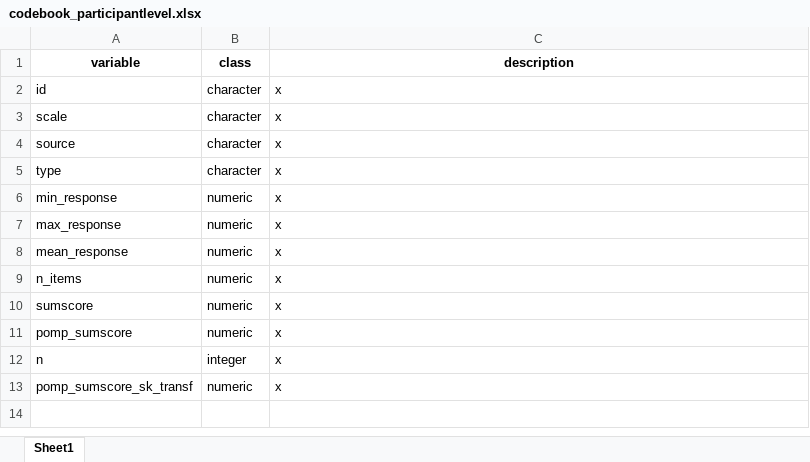
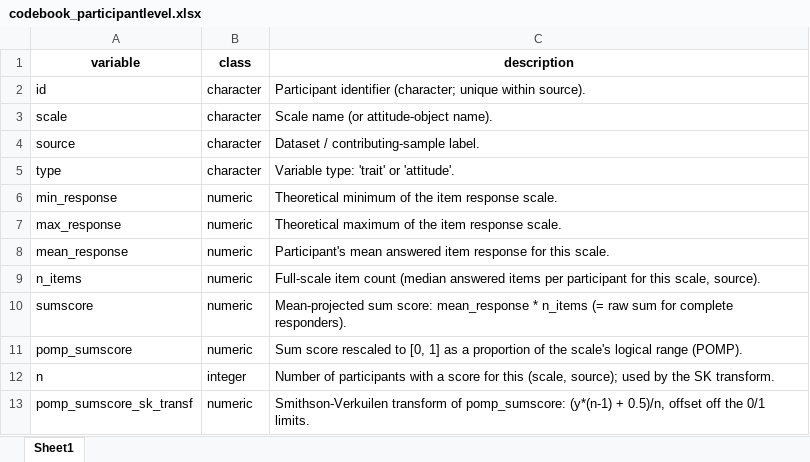
Before and after one commit to ianhussey/granary, an Excel workbook: data/combined/processed/codebook_participantlevel.xlsx, sheet Sheet1, drawn as a sheet; values as stored, in another font and other column widths than the file's, no borders; the diff names each change by its address in the sheet, - before the commit and + after, or states it on an @@ line.

```diff
--- a/data/combined/processed/codebook_participantlevel.xlsx (sheet Sheet1)
+++ b/data/combined/processed/codebook_participantlevel.xlsx (sheet Sheet1)
-C2 (description): x
+C2 (description): Participant identifier (character; unique within source).
-C3 (description): x
+C3 (description): Scale name (or attitude-object name).
-C4 (description): x
+C4 (description): Dataset / contributing-sample label.
-C5 (description): x
+C5 (description): Variable type: 'trait' or 'attitude'.
-C6 (description): x
+C6 (description): Theoretical minimum of the item response scale.
-C7 (description): x
+C7 (description): Theoretical maximum of the item response scale.
-C8 (description): x
+C8 (description): Participant's mean answered item response for this scale.
-C9 (description): x
+C9 (description): Full-scale item count (median answered items per participant for this scale, source).
-C10 (description): x
+C10 (description): Mean-projected sum score: mean_response * n_items (= raw sum for complete responders).
-C11 (description): x
+C11 (description): Sum score rescaled to [0, 1] as a proportion of the scale's logical range (POMP).
-C12 (description): x
+C12 (description): Number of participants with a score for this (scale, source); used by the SK transform.
-C13 (description): x
+C13 (description): Smithson-Verkuilen transform of pomp_sumscore: (y*(n-1) + 0.5)/n, offset off the 0/1 limits.
```
Also changed, not shown: data/combined/processed/codebook_itemlevel.xlsx, data/combined/processed/codebook_scalelevel.xlsx, 2 other files.
